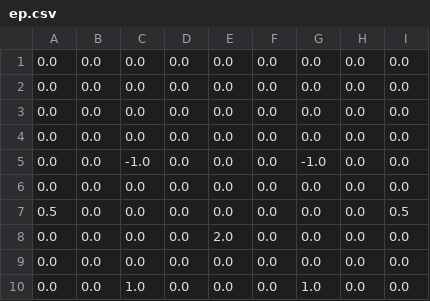
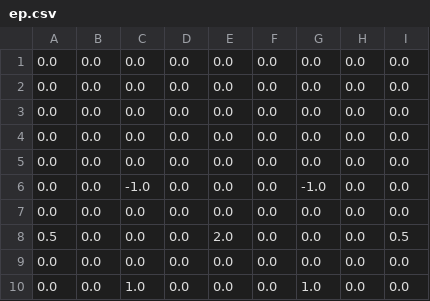
Before and after one commit to Hq9afk/Xiangqi, a CSV file: asset/score/ep.csv, drawn as a sheet.

Commit message:
commit

```diff
--- a/asset/score/ep.csv
+++ b/asset/score/ep.csv
@@ -4,6 +4,6 @@
 0.0,  0.0,  0.0,  0.0,  0.0,  0.0,  0.0,  0.0,  0.0
+0.0,  0.0,  0.0,  0.0,  0.0,  0.0,  0.0,  0.0,  0.0
 0.0,  0.0, -1.0,  0.0,  0.0,  0.0, -1.0,  0.0,  0.0
 0.0,  0.0,  0.0,  0.0,  0.0,  0.0,  0.0,  0.0,  0.0
-0.5,  0.0,  0.0,  0.0,  0.0,  0.0,  0.0,  0.0,  0.5
-0.0,  0.0,  0.0,  0.0,  2.0,  0.0,  0.0,  0.0,  0.0
+0.5,  0.0,  0.0,  0.0,  2.0,  0.0,  0.0,  0.0,  0.5
 0.0,  0.0,  0.0,  0.0,  0.0,  0.0,  0.0,  0.0,  0.0
```
